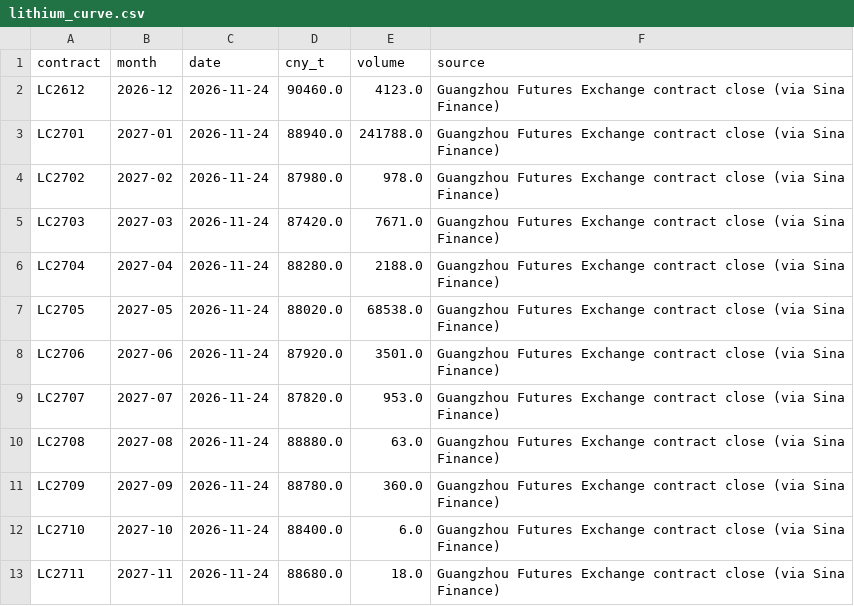
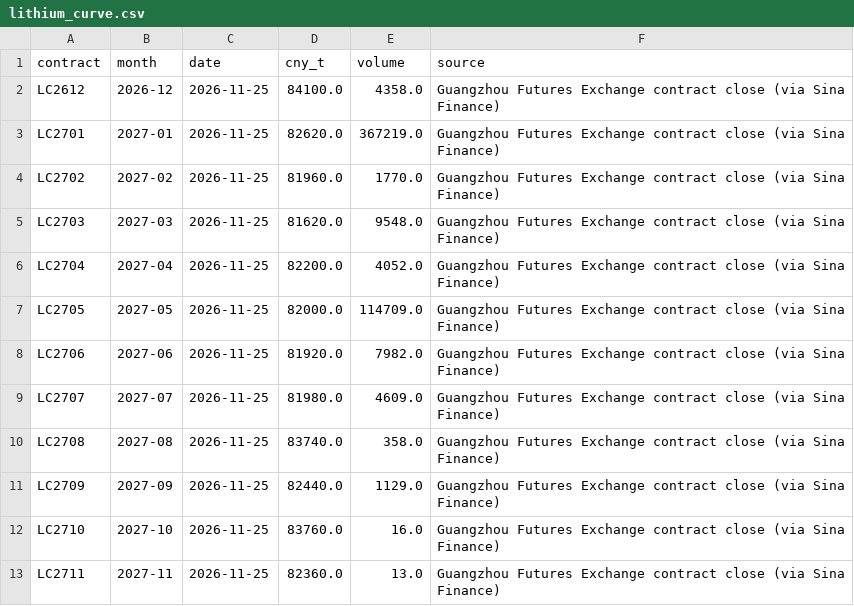
Before and after one commit to battery-business/LeyBatt-Pulse, a CSV file: data/history/lithium_curve.csv, drawn as a sheet.

```diff
--- a/data/history/lithium_curve.csv
+++ b/data/history/lithium_curve.csv
@@ -1,13 +1,13 @@
 contract,month,date,cny_t,volume,source
-LC2612,2026-12,2026-11-24,90460.0,4123.0,Guangzhou Futures Exchange contract close (via Sina Finance)
-LC2701,2027-01,2026-11-24,88940.0,241788.0,Guangzhou Futures Exchange contract close (via Sina Finance)
-LC2702,2027-02,2026-11-24,87980.0,978.0,Guangzhou Futures Exchange contract close (via Sina Finance)
-LC2703,2027-03,2026-11-24,87420.0,7671.0,Guangzhou Futures Exchange contract close (via Sina Finance)
-LC2704,2027-04,2026-11-24,88280.0,2188.0,Guangzhou Futures Exchange contract close (via Sina Finance)
-LC2705,2027-05,2026-11-24,88020.0,68538.0,Guangzhou Futures Exchange contract close (via Sina Finance)
-LC2706,2027-06,2026-11-24,87920.0,3501.0,Guangzhou Futures Exchange contract close (via Sina Finance)
-LC2707,2027-07,2026-11-24,87820.0,953.0,Guangzhou Futures Exchange contract close (via Sina Finance)
-LC2708,2027-08,2026-11-24,88880.0,63.0,Guangzhou Futures Exchange contract close (via Sina Finance)
-LC2709,2027-09,2026-11-24,88780.0,360.0,Guangzhou Futures Exchange contract close (via Sina Finance)
-LC2710,2027-10,2026-11-24,88400.0,6.0,Guangzhou Futures Exchange contract close (via Sina Finance)
-LC2711,2027-11,2026-11-24,88680.0,18.0,Guangzhou Futures Exchange contract close (via Sina Finance)
+LC2612,2026-12,2026-11-25,84100.0,4358.0,Guangzhou Futures Exchange contract close (via Sina Finance)
+LC2701,2027-01,2026-11-25,82620.0,367219.0,Guangzhou Futures Exchange contract close (via Sina Finance)
+LC2702,2027-02,2026-11-25,81960.0,1770.0,Guangzhou Futures Exchange contract close (via Sina Finance)
+LC2703,2027-03,2026-11-25,81620.0,9548.0,Guangzhou Futures Exchange contract close (via Sina Finance)
+LC2704,2027-04,2026-11-25,82200.0,4052.0,Guangzhou Futures Exchange contract close (via Sina Finance)
+LC2705,2027-05,2026-11-25,82000.0,114709.0,Guangzhou Futures Exchange contract close (via Sina Finance)
+LC2706,2027-06,2026-11-25,81920.0,7982.0,Guangzhou Futures Exchange contract close (via Sina Finance)
+LC2707,2027-07,2026-11-25,81980.0,4609.0,Guangzhou Futures Exchange contract close (via Sina Finance)
+LC2708,2027-08,2026-11-25,83740.0,358.0,Guangzhou Futures Exchange contract close (via Sina Finance)
+LC2709,2027-09,2026-11-25,82440.0,1129.0,Guangzhou Futures Exchange contract close (via Sina Finance)
+LC2710,2027-10,2026-11-25,83760.0,16.0,Guangzhou Futures Exchange contract close (via Sina Finance)
+LC2711,2027-11,2026-11-25,82360.0,13.0,Guangzhou Futures Exchange contract close (via Sina Finance)
```
Also changed, not shown: data/history/lithium_futures.csv, 4 other files.
